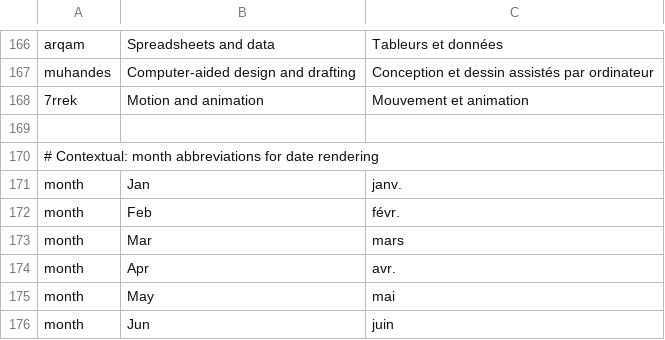
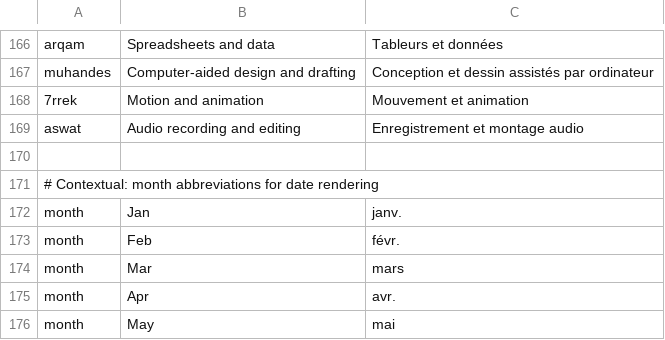
Before and after one commit to 7mz410/CreativeStudio-mansa, a TSV file: crates/ui-egui/src/i18n/fr.tsv, drawn as a sheet; only a part is shown, gaps mark what is left out; the shorter side is filled out with more unchanged rows.

```diff
--- a/crates/ui-egui/src/i18n/fr.tsv
+++ b/crates/ui-egui/src/i18n/fr.tsv
@@ -168,2 +168,3 @@ muhandes	Computer-aided design and drafting	Conception et dessin assistés par o
 7rrek	Motion and animation	Mouvement et animation
+aswat	Audio recording and editing	Enregistrement et montage audio
 
```
Also changed, not shown: crates/ui-egui/src/i18n/ar.tsv, crates/ui-egui/src/i18n/de.tsv, 38 other files.
